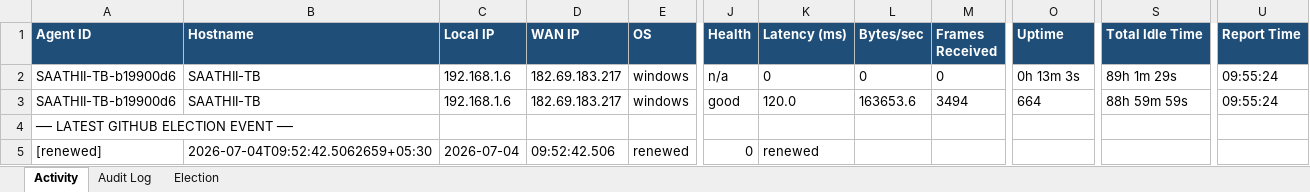
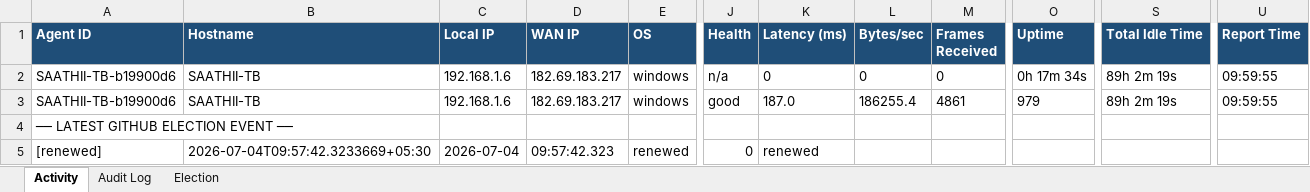
Before and after one commit to puniteswra-spec/PU, an Excel workbook: report-2026-07-04.xlsx, sheet Activity, drawn as a sheet; only a part is shown, gaps mark what is left out; values as stored, in another font and other column widths than the file's, no borders; the diff names each change by its address in the sheet, - before the commit and + after, or states it on an @@ line.

Commit message:
daily report 2026-07-04: 60 election events, 3 audit entries

```diff
--- a/report-2026-07-04.xlsx (sheet Activity)
+++ b/report-2026-07-04.xlsx (sheet Activity)
-O2 (Uptime): 0h 13m 3s
+O2 (Uptime): 0h 17m 34s
-S2 (Total Idle Time): 89h 1m 29s
+S2 (Total Idle Time): 89h 2m 19s
-U2:U3 (Report Time): 09:55:24
+U2:U3 (Report Time): 09:59:55
-K3 (Latency (ms)): 120.0
+K3 (Latency (ms)): 187.0
-L3 (Bytes/sec): 163653.6
+L3 (Bytes/sec): 186255.4
-M3 (Frames Received): 3494
+M3 (Frames Received): 4861
-O3 (Uptime): 664
+O3 (Uptime): 979
-S3 (Total Idle Time): 88h 59m 59s
+S3 (Total Idle Time): 89h 2m 19s
-B5 (Hostname): 2026-07-04T09:52:42.5062659+05:30
+B5 (Hostname): 2026-07-04T09:57:42.3233669+05:30
-D5 (WAN IP): 09:52:42.506
+D5 (WAN IP): 09:57:42.323
```
Also changed, not shown: sheet Election.
